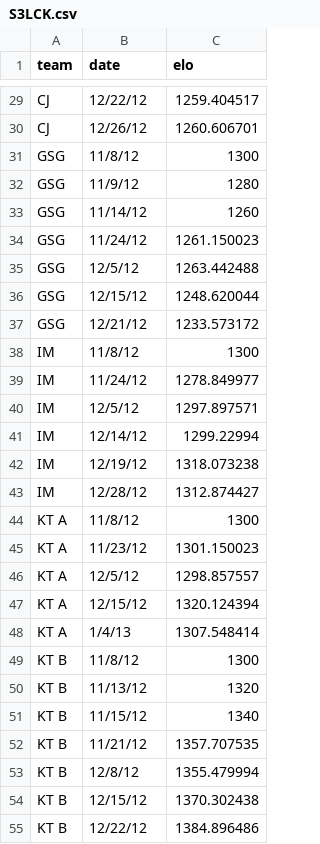
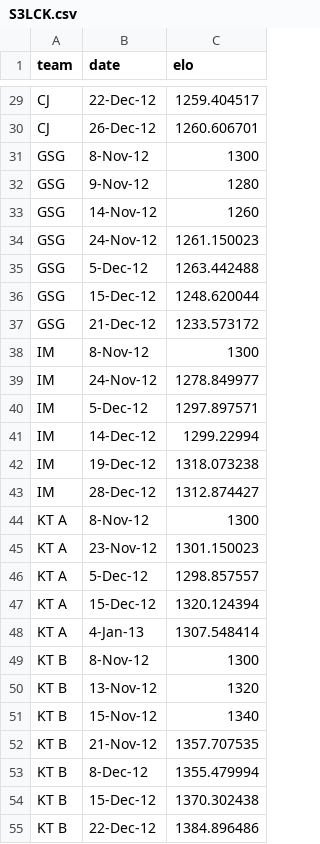
Before and after one commit to thealexpenn/thealexpenn.github.io, a CSV file: S3LCK.csv, drawn as a sheet; only a part is shown, gaps mark what is left out; the diff covers the shown part only; the diff names each change by its address in the sheet, - before the commit and + after, or states it on an @@ line.

Commit message:
fixes for LCK
fixed dates

```diff
--- a/S3LCK.csv
+++ b/S3LCK.csv
-B29 (date): 12/22/12
+B29 (date): 22-Dec-12
-B30 (date): 12/26/12
+B30 (date): 26-Dec-12
-B31 (date): 11/8/12
+B31 (date): 8-Nov-12
-B32 (date): 11/9/12
+B32 (date): 9-Nov-12
-B33 (date): 11/14/12
+B33 (date): 14-Nov-12
-B34 (date): 11/24/12
+B34 (date): 24-Nov-12
-B35 (date): 12/5/12
+B35 (date): 5-Dec-12
-B36 (date): 12/15/12
+B36 (date): 15-Dec-12
-B37 (date): 12/21/12
+B37 (date): 21-Dec-12
-B38 (date): 11/8/12
+B38 (date): 8-Nov-12
-B39 (date): 11/24/12
+B39 (date): 24-Nov-12
-B40 (date): 12/5/12
+B40 (date): 5-Dec-12
-B41 (date): 12/14/12
+B41 (date): 14-Dec-12
-B42 (date): 12/19/12
+B42 (date): 19-Dec-12
-B43 (date): 12/28/12
+B43 (date): 28-Dec-12
-B44 (date): 11/8/12
+B44 (date): 8-Nov-12
-B45 (date): 11/23/12
+B45 (date): 23-Nov-12
-B46 (date): 12/5/12
+B46 (date): 5-Dec-12
-B47 (date): 12/15/12
+B47 (date): 15-Dec-12
-B48 (date): 1/4/13
+B48 (date): 4-Jan-13
-B49 (date): 11/8/12
+B49 (date): 8-Nov-12
-B50 (date): 11/13/12
+B50 (date): 13-Nov-12
-B51 (date): 11/15/12
+B51 (date): 15-Nov-12
-B52 (date): 11/21/12
+B52 (date): 21-Nov-12
-B53 (date): 12/8/12
+B53 (date): 8-Dec-12
-B54 (date): 12/15/12
+B54 (date): 15-Dec-12
-B55 (date): 12/22/12
+B55 (date): 22-Dec-12
```
Also changed, not shown: 65 edited cells elsewhere in this file, 1 other file.
